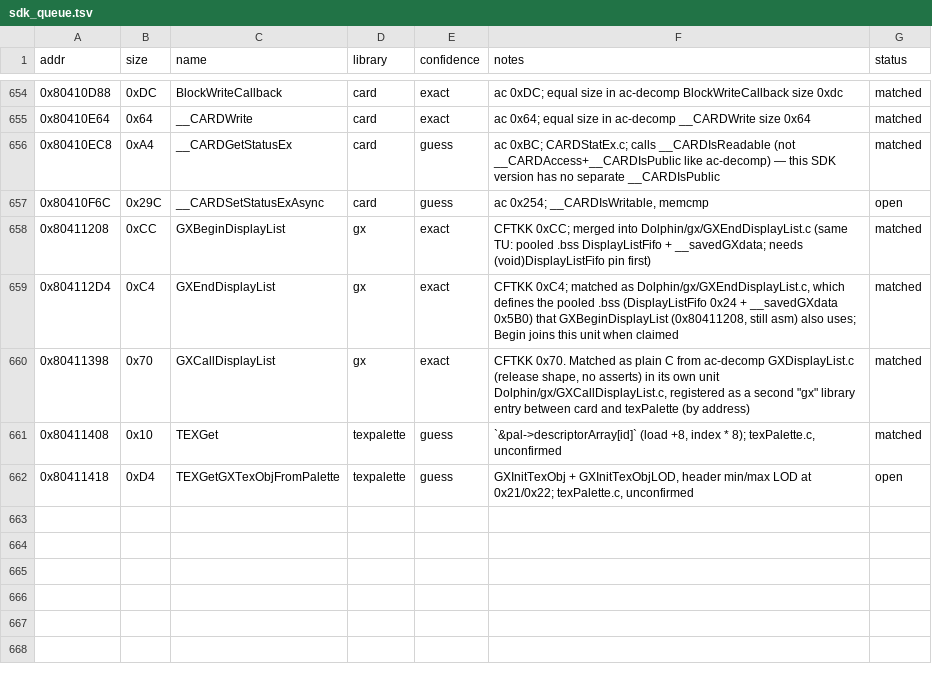
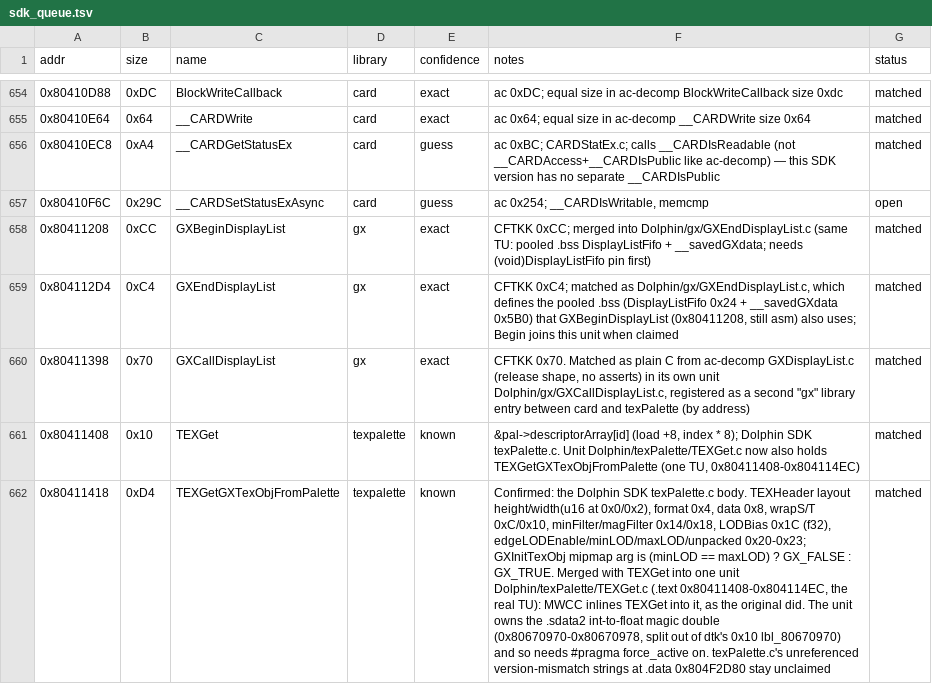
Before and after one commit to Esoteric-Engineer/mnroi, a TSV file: docs/sdk_queue.tsv, drawn as a sheet; only a part is shown, gaps mark what is left out; the diff names each change by its address in the sheet, - before the commit and + after, or states it on an @@ line.

Commit message:
Match TEXGetGXTexObjFromPalette (Dolphin/texPalette/TEXGet.c)

```diff
--- a/docs/sdk_queue.tsv
+++ b/docs/sdk_queue.tsv
-E661:E662 (confidence): guess
+E661:E662 (confidence): known
-F661 (notes): `&pal->descriptorArray[id]` (load +8, index * 8); texPalette.c, unconfirmed
+F661 (notes): &pal->descriptorArray[id] (load +8, index * 8); Dolphin SDK texPalette.c. Unit Dolphin/texPalette/TEXGet.c now also holds TEXGetGXTexObjFromPalette (one TU, 0x80411408-0x804114EC)
-F662 (notes): GXInitTexObj + GXInitTexObjLOD, header min/max LOD at 0x21/0x22; texPalette.c, unconfirmed
+F662 (notes): Confirmed: the Dolphin SDK texPalette.c body. TEXHeader layout height/width(u16 at 0x0/0x2), format 0x4, data 0x8, wrapS/T 0xC/0x10, minFilter/magFilter 0x14/0x18, LODBias 0x1C (f32), edgeLODEnable/minLOD/maxLOD/unpacked 0x20-0x23; GXInitTexObj mipmap arg is (minLOD == maxLOD) ? GX_FALSE : GX_TRUE. Merged with TEXGet into one unit Dolphin/texPalette/TEXGet.c (.text 0x80411408-0x804114EC, the real TU): MWCC inlines TEXGet into it, as the original did. The unit owns the .sdata2 int-to-float magic double (0x80670970-0x80670978, split out of dtk's 0x10 lbl_80670970) and so needs #pragma force_active on. texPalette.c's unreferenced version-mismatch strings at .data 0x804F2D80 stay unclaimed
-G662 (status): open
+G662 (status): matched
```
Also changed, not shown: 5 other files.
